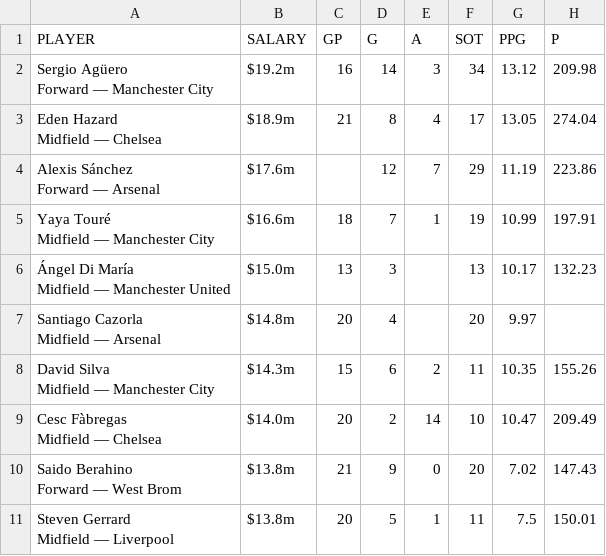
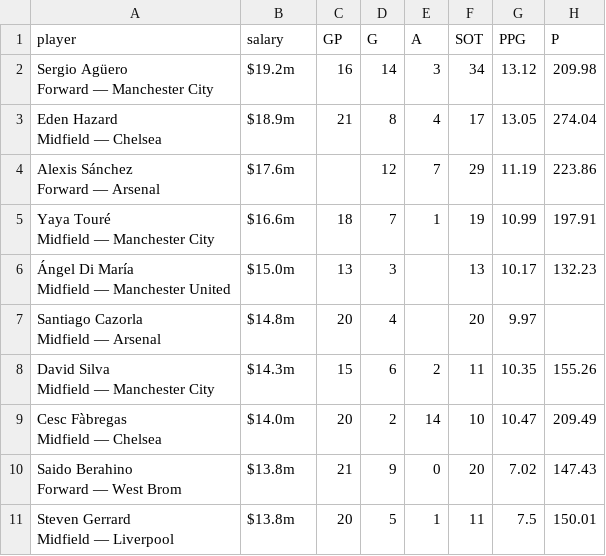
Before and after one commit to manlio99/Materia-de-aprendizaje, a CSV file: 4_DataWrangling/data/pandas_example_II.csv, drawn as a sheet.

Commit message:
updated data file

```diff
--- a/4_DataWrangling/data/pandas_example_II.csv
+++ b/4_DataWrangling/data/pandas_example_II.csv
@@ -1,2 +1,2 @@
-PLAYER,SALARY,GP,G,A,SOT,PPG,P
+player,salary,GP,G,A,SOT,PPG,P
 "Sergio Agüero
```
